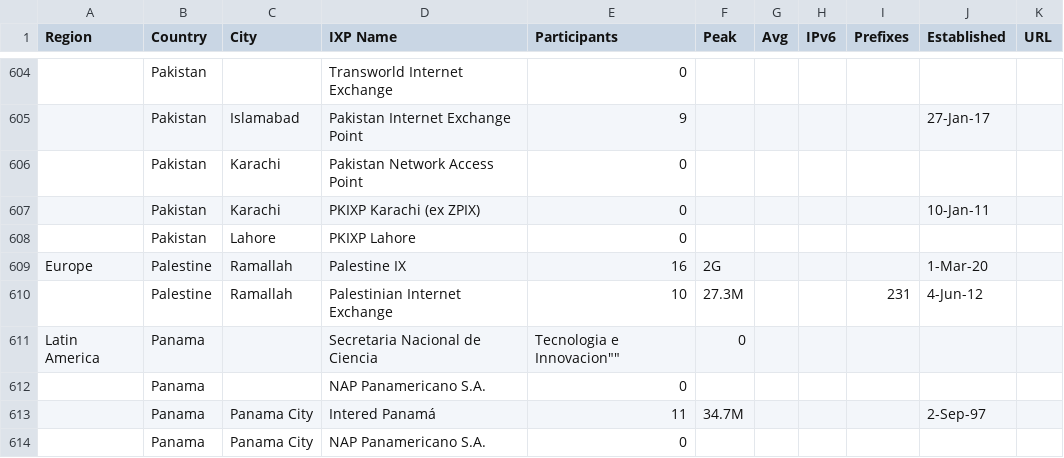
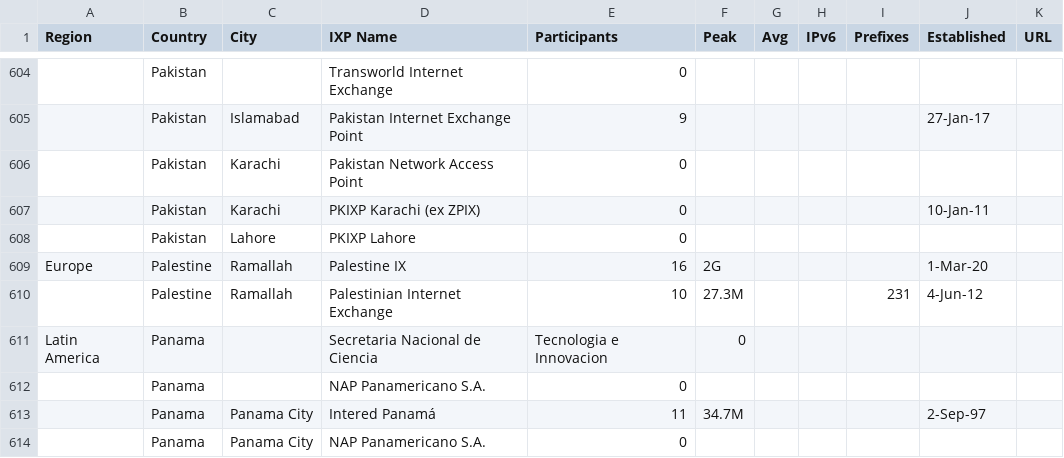
Before and after one commit to mbelinsky/public_development_data, a CSV file: countries_ixp.csv, drawn as a sheet; only a part is shown, gaps mark what is left out.

Commit message:
Update countries_ixp.csv

```diff
--- a/countries_ixp.csv
+++ b/countries_ixp.csv
@@ -610,3 +610,3 @@ Europe,Palestine,Ramallah,Palestine IX,16,2G,,,,1-Mar-20,
 ,Palestine,Ramallah,Palestinian Internet Exchange,10,27.3M,,,231,4-Jun-12,
-Latin America,Panama,,Secretaria Nacional de Ciencia, Tecnologia e Innovacion"",0,,,,,,
+Latin America,Panama,,Secretaria Nacional de Ciencia, Tecnologia e Innovacion,0,,,,,,
 ,Panama,,NAP Panamericano S.A.,0,,,,,,
```
